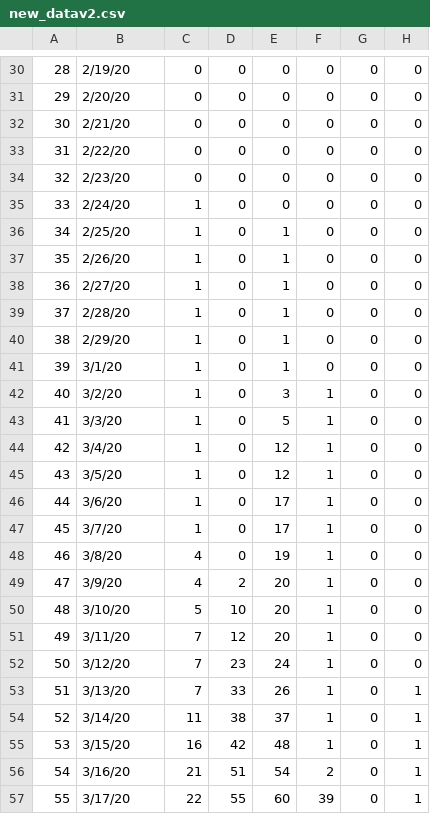
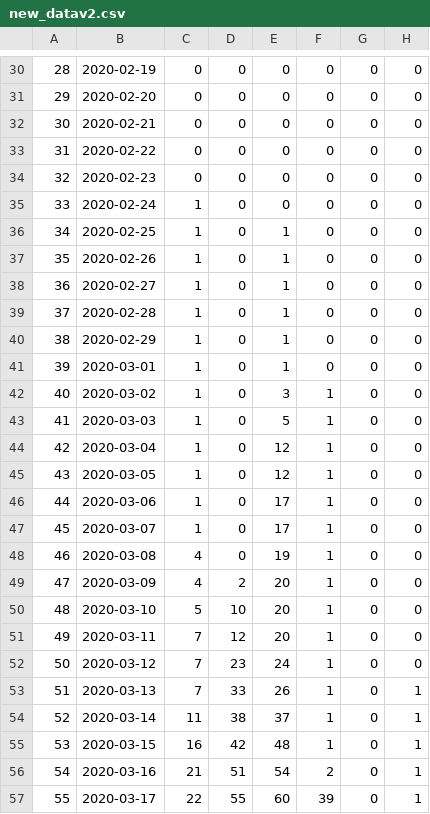
Before and after one commit to siriman/covid-19, a CSV file: new_datav2.csv, drawn as a sheet; only a part is shown, gaps mark what is left out; the diff covers the shown part only; the diff names each change by its address in the sheet, - before the commit and + after, or states it on an @@ line.

```diff
--- a/new_datav2.csv
+++ b/new_datav2.csv
-B30: 2/19/20
+B30: 2020-02-19
-B31: 2/20/20
+B31: 2020-02-20
-B32: 2/21/20
+B32: 2020-02-21
-B33: 2/22/20
+B33: 2020-02-22
-B34: 2/23/20
+B34: 2020-02-23
-B35: 2/24/20
+B35: 2020-02-24
-B36: 2/25/20
+B36: 2020-02-25
-B37: 2/26/20
+B37: 2020-02-26
-B38: 2/27/20
+B38: 2020-02-27
-B39: 2/28/20
+B39: 2020-02-28
-B40: 2/29/20
+B40: 2020-02-29
-B41: 3/1/20
+B41: 2020-03-01
-B42: 3/2/20
+B42: 2020-03-02
-B43: 3/3/20
+B43: 2020-03-03
-B44: 3/4/20
+B44: 2020-03-04
-B45: 3/5/20
+B45: 2020-03-05
-B46: 3/6/20
+B46: 2020-03-06
-B47: 3/7/20
+B47: 2020-03-07
-B48: 3/8/20
+B48: 2020-03-08
-B49: 3/9/20
+B49: 2020-03-09
-B50: 3/10/20
+B50: 2020-03-10
-B51: 3/11/20
+B51: 2020-03-11
-B52: 3/12/20
+B52: 2020-03-12
-B53: 3/13/20
+B53: 2020-03-13
-B54: 3/14/20
+B54: 2020-03-14
-B55: 3/15/20
+B55: 2020-03-15
-B56: 3/16/20
+B56: 2020-03-16
-B57: 3/17/20
+B57: 2020-03-17
```
Also changed, not shown: 63 edited cells elsewhere in this file.
